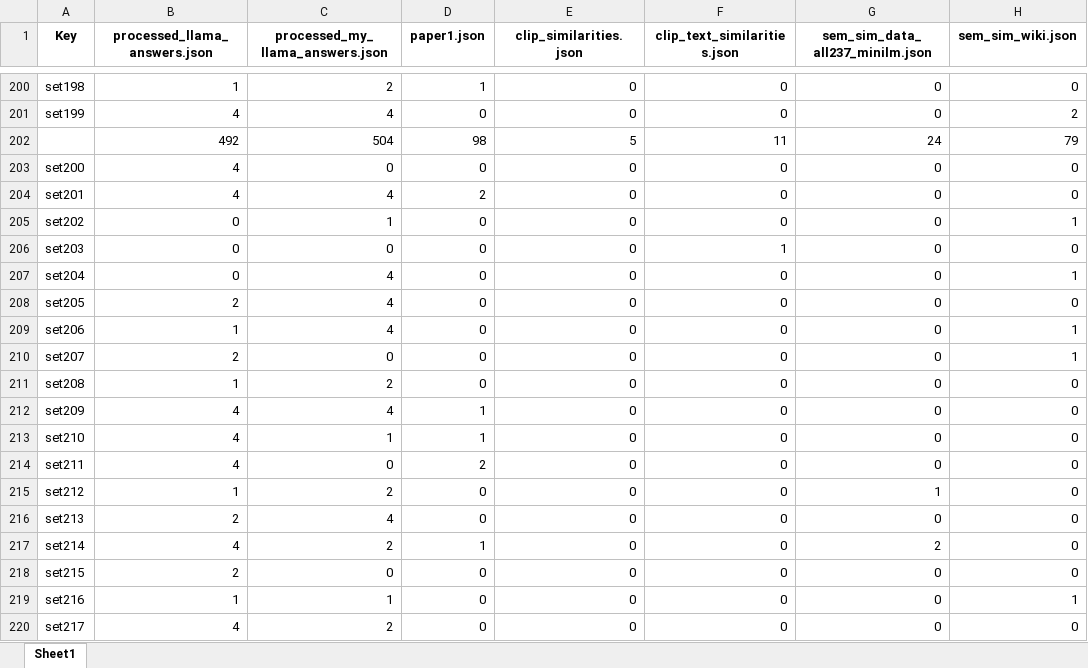
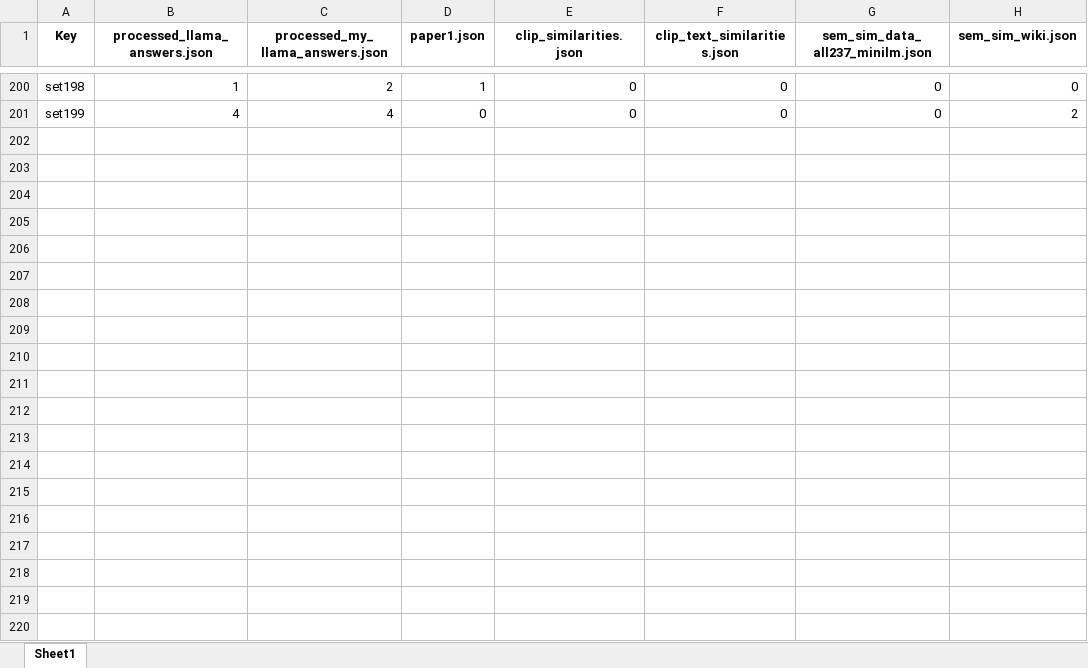
Before and after one commit to SwapnikaD/VL_Project, an Excel workbook: data_comparison/comparison_results.xlsx, sheet Sheet1, drawn as a sheet; only a part is shown, gaps mark what is left out; values as stored, in another font and other column widths than the file's, no borders; the diff covers the shown part only; the diff names each change by its address in the sheet, - before the commit and + after, or states it on an @@ line.

```diff
--- a/data_comparison/comparison_results.xlsx (sheet Sheet1)
+++ b/data_comparison/comparison_results.xlsx (sheet Sheet1)
-row 202:  | 492 | 504 | 98 | 5 | 11 | 24 | 79
-row 203: set200 | 4 | 0 | 0 | 0 | 0 | 0 | 0
-row 204: set201 | 4 | 4 | 2 | 0 | 0 | 0 | 0
-row 205: set202 | 0 | 1 | 0 | 0 | 0 | 0 | 1
-row 206: set203 | 0 | 0 | 0 | 0 | 1 | 0 | 0
-row 207: set204 | 0 | 4 | 0 | 0 | 0 | 0 | 1
-row 208: set205 | 2 | 4 | 0 | 0 | 0 | 0 | 0
-row 209: set206 | 1 | 4 | 0 | 0 | 0 | 0 | 1
-row 210: set207 | 2 | 0 | 0 | 0 | 0 | 0 | 1
-row 211: set208 | 1 | 2 | 0 | 0 | 0 | 0 | 0
-row 212: set209 | 4 | 4 | 1 | 0 | 0 | 0 | 0
-row 213: set210 | 4 | 1 | 1 | 0 | 0 | 0 | 0
-row 214: set211 | 4 | 0 | 2 | 0 | 0 | 0 | 0
-row 215: set212 | 1 | 2 | 0 | 0 | 0 | 1 | 0
-row 216: set213 | 2 | 4 | 0 | 0 | 0 | 0 | 0
-row 217: set214 | 4 | 2 | 1 | 0 | 0 | 2 | 0
-row 218: set215 | 2 | 0 | 0 | 0 | 0 | 0 | 0
-row 219: set216 | 1 | 1 | 0 | 0 | 0 | 0 | 1
-row 220: set217 | 4 | 2 | 0 | 0 | 0 | 0 | 0
```
Also changed, not shown: 224 removed rows elsewhere in this sheet, 8 other files.
